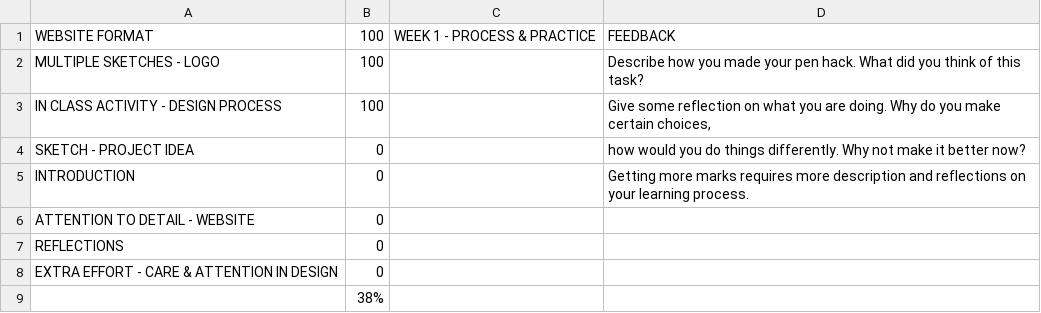
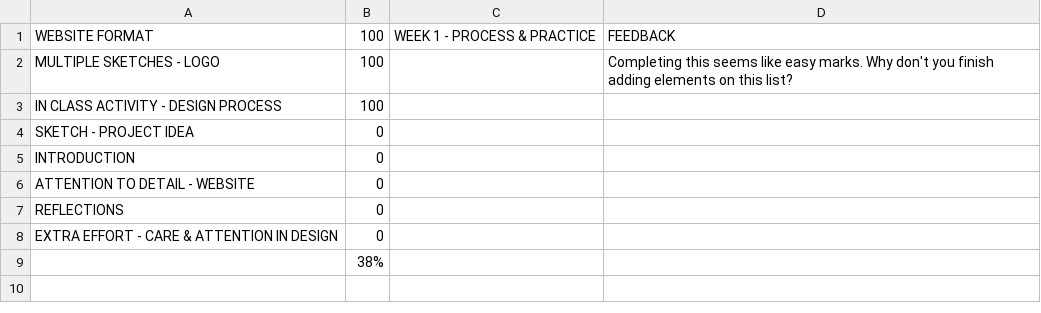
Before and after one commit to makercreator/learn, a CSV file: students/emma/week1/skills - week 1.csv, drawn as a sheet.

```diff
--- a/students/emma/week1/skills - week 1.csv
+++ b/students/emma/week1/skills - week 1.csv
@@ -1,6 +1,6 @@
 WEBSITE FORMAT,100,WEEK 1 - PROCESS & PRACTICE,FEEDBACK
-MULTIPLE SKETCHES - LOGO,100,,Describe how you made your pen hack. What did you think of this task?
-IN CLASS ACTIVITY - DESIGN PROCESS,100,,"Give some reflection on what you are doing. Why do you make certain choices,"
-SKETCH - PROJECT IDEA,0,,how would you do things differently. Why not make it better now?
-INTRODUCTION,0,,Getting more marks requires more description and reflections on your learning process.
+MULTIPLE SKETCHES - LOGO,100,,Completing this seems like easy marks. Why don't you finish adding elements on this list?
+IN CLASS ACTIVITY - DESIGN PROCESS,100,,
+SKETCH - PROJECT IDEA,0,,
+INTRODUCTION,0,,
 ATTENTION TO DETAIL  - WEBSITE,0,,
```
Also changed, not shown: students/emma/week2/skills - week 2.csv, students/emma/week3/skills - week 3.csv.
